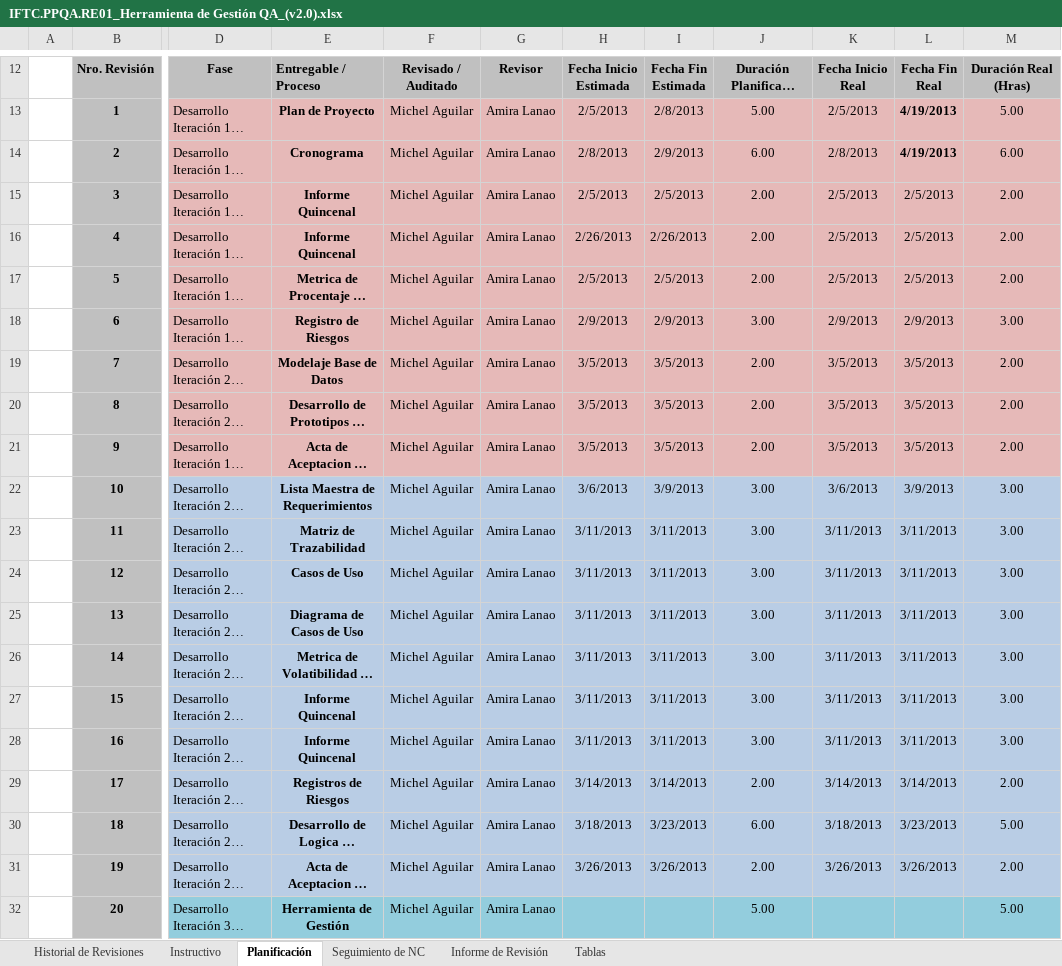
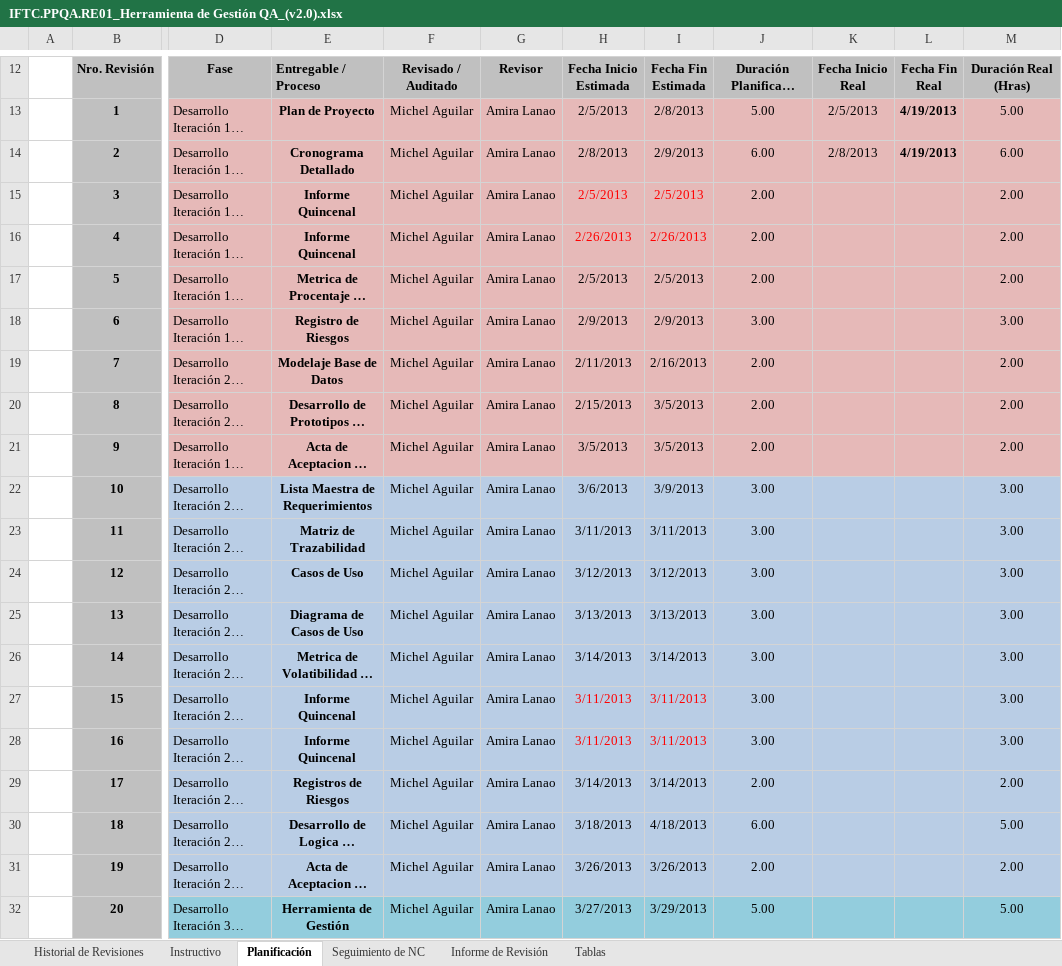
Before and after one commit to AmiraLanao/Area_PPQA, an Excel workbook: IFTC.PPQA.RE01_Herramienta de Gestión QA_(v2.0).xlsx, sheet Planificación, drawn as a sheet; only a part is shown, gaps mark what is left out; long unchanged cells end in …; values as stored, in another font and other column widths than the file's, no borders; charts and pictures not drawn; the diff covers the shown part only; the diff names each change by its address in the sheet, - before the commit and + after, or states it on an @@ line.

```diff
--- a/IFTC.PPQA.RE01_Herramienta de Gestión QA_(v2.0).xlsx (sheet Planificación)
+++ b/IFTC.PPQA.RE01_Herramienta de Gestión QA_(v2.0).xlsx (sheet Planificación)
-E14: Cronograma
+E14: Cronograma Detallado
-H15:I16 text colour: black
+H15:I16 text colour: #FF0000
-K15:K17: 2/5/2013
+K15:K17: (empty)
-L15:L17: 2/5/2013
+L15:L17: (empty)
-K18: 2/9/2013
+K18: (empty)
-L18: 2/9/2013
+L18: (empty)
-H19: 3/5/2013
+H19: 2/11/2013
-I19: 3/5/2013
+I19: 2/16/2013
-K19:K21: 3/5/2013
+K19:K21: (empty)
-L19:L21: 3/5/2013
+L19:L21: (empty)
-H20: 3/5/2013
+H20: 2/15/2013
-K22: 3/6/2013
+K22: (empty)
-L22: 3/9/2013
+L22: (empty)
-K23:K28: 3/11/2013
+K23:K28: (empty)
-L23:L28: 3/11/2013
+L23:L28: (empty)
-H24: 3/11/2013
+H24: 3/12/2013
-I24: 3/11/2013
+I24: 3/12/2013
-H25: 3/11/2013
+H25: 3/13/2013
-I25: 3/11/2013
+I25: 3/13/2013
-H26: 3/11/2013
+H26: 3/14/2013
-I26: 3/11/2013
+I26: 3/14/2013
-H27:I28 text colour: black
+H27:I28 text colour: #FF0000
-K29: 3/14/2013
+K29: (empty)
-L29: 3/14/2013
+L29: (empty)
-I30: 3/23/2013
+I30: 4/18/2013
-K30: 3/18/2013
+K30: (empty)
-L30: 3/23/2013
+L30: (empty)
-K31: 3/26/2013
+K31: (empty)
-L31: 3/26/2013
+L31: (empty)
-H32: (empty)
+H32: 3/27/2013
-I32: (empty)
+I32: 3/29/2013
```
Also changed, not shown: 1 added row, 3 removed rows and 49 edited cells elsewhere in this sheet, sheet Seguimiento de NC, sheet Informe de Revisión, formulas that keep their value, charts or pictures, 2 other files.
